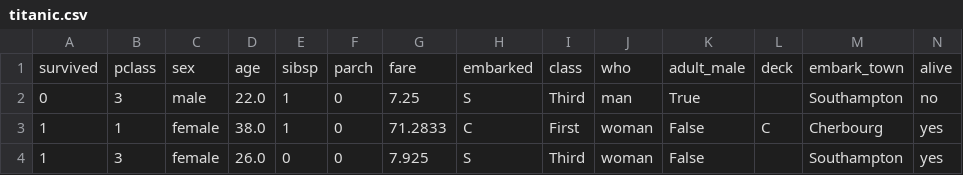
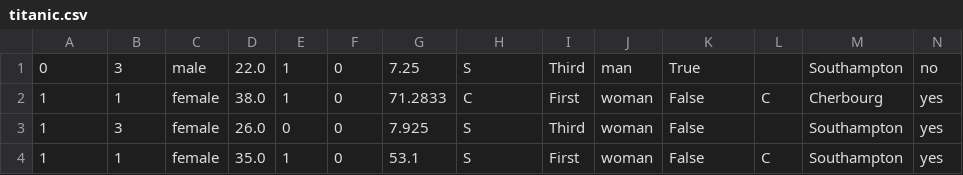
Before and after one commit to ViBOT-Erasmus/BSCVDemoCpp, a CSV file: data/titanic.csv, drawn as a sheet; only a part is shown; the shorter side is filled out with more unchanged rows; rows hold the shown columns only; the diff names each change by its address in the sheet, - before the commit and + after, or states it on an @@ line.

Commit message:
valid reading of first line of titanic.csv

```diff
--- a/data/titanic.csv
+++ b/data/titanic.csv
-row 1: survived | pclass | sex | age | sibsp | parch | fare | embarked | class | who | adult_male | deck | embark_town | alive
```
Also changed, not shown: 4 other files.
